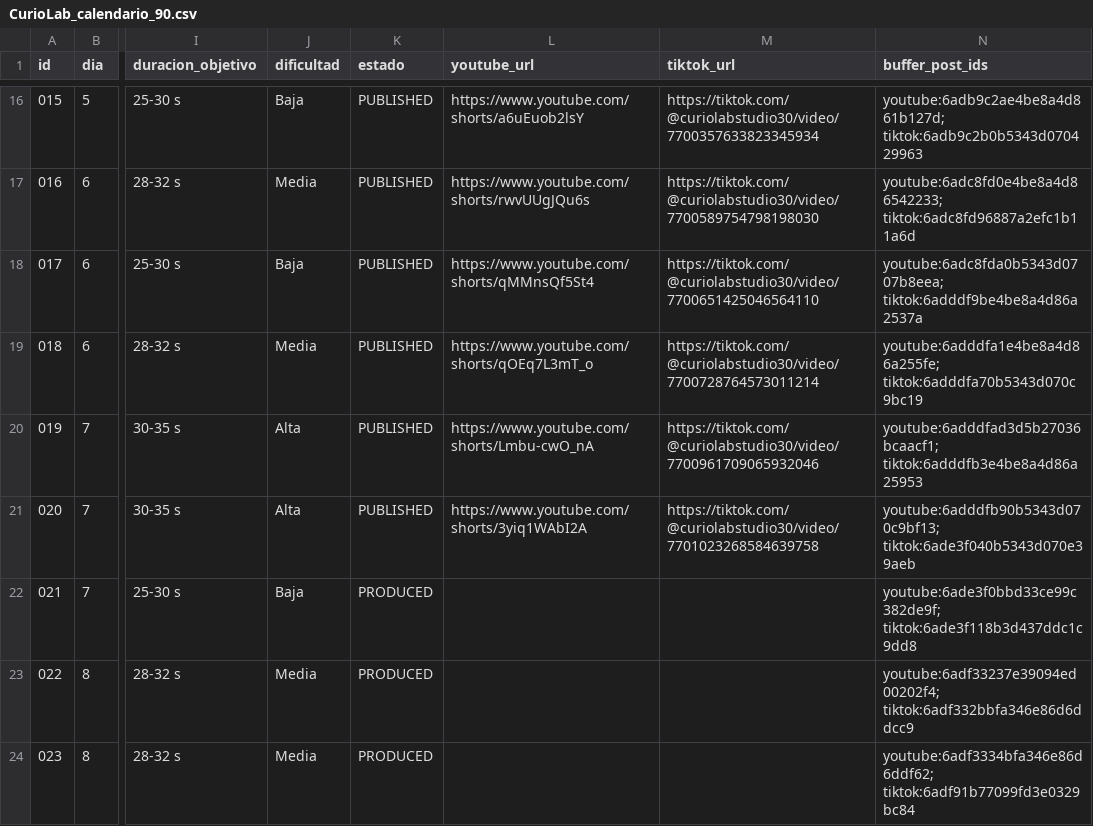
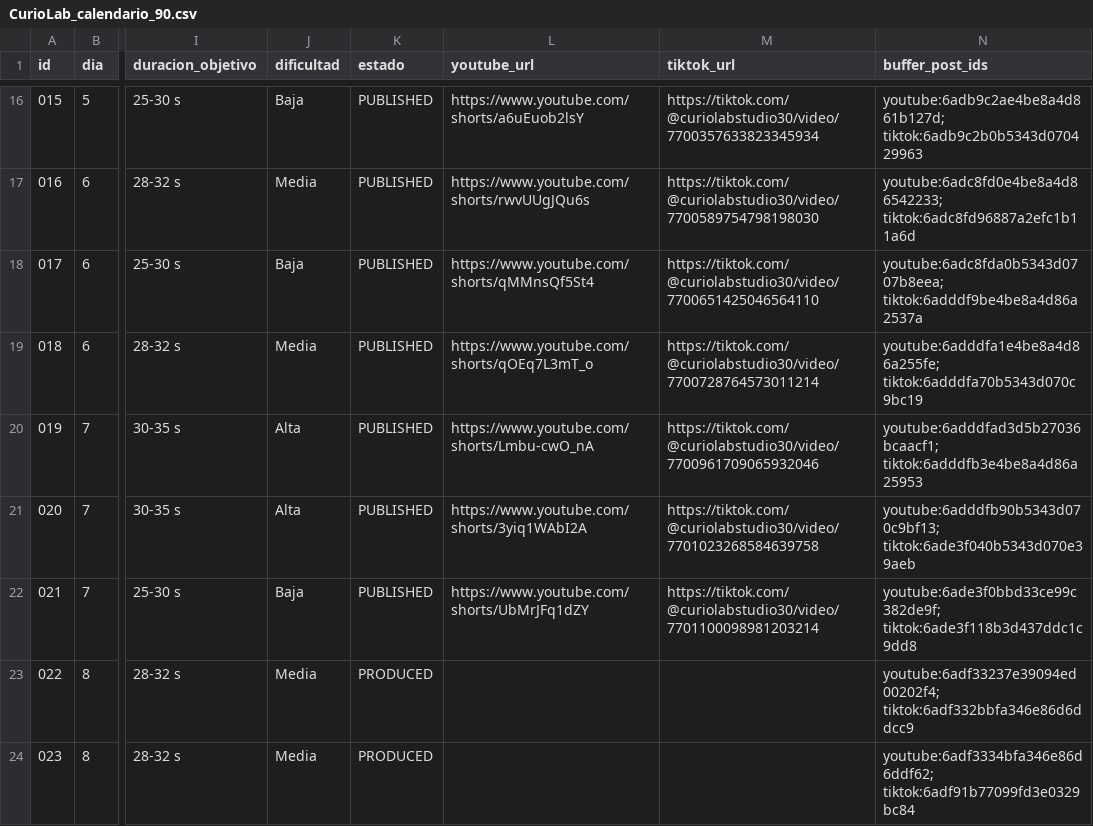
Before and after one commit to eduardomora041092-niolab/curiolab-studio-30, a CSV file: calendar/CurioLab_calendario_90.csv, drawn as a sheet; only a part is shown, gaps mark what is left out; the diff names each change by its address in the sheet, - before the commit and + after, or states it on an @@ line.

```diff
--- a/calendar/CurioLab_calendario_90.csv
+++ b/calendar/CurioLab_calendario_90.csv
-K22 (estado): PRODUCED
+K22 (estado): PUBLISHED
-L22 (youtube_url): (empty)
+L22 (youtube_url): https://www.youtube.com/shorts/UbMrJFq1dZY
-M22 (tiktok_url): (empty)
+M22 (tiktok_url): https://tiktok.com/@curiolabstudio30/video/7701100098981203214
```
Also changed, not shown: evidence/buffer/index.csv, logs/metrics.csv, 10 other files.
